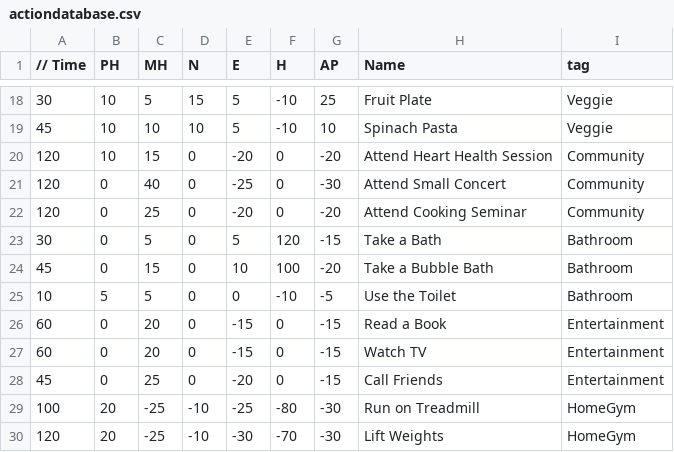
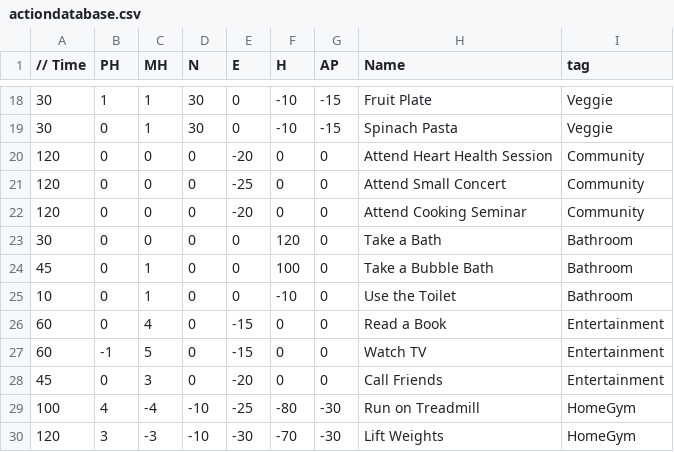
Before and after one commit to michaeltranxd/Work-Life-Balance, a CSV file: Work Life Balance/Assets/StreamingAssets/actiondatabase.csv, drawn as a sheet; only a part is shown, gaps mark what is left out; the diff covers the shown part only.

```diff
--- a/Work Life Balance/Assets/StreamingAssets/actiondatabase.csv
+++ b/Work Life Balance/Assets/StreamingAssets/actiondatabase.csv
@@ -18,13 +18,13 @@
-30,10,5,15,5,-10,25,Fruit Plate,Veggie
-45,10,10,10,5,-10,10,Spinach Pasta,Veggie
-120,10,15,0,-20,0,-20,Attend Heart Health Session,Community
-120,0,40,0,-25,0,-30,Attend Small Concert,Community
-120,0,25,0,-20,0,-20,Attend Cooking Seminar,Community
-30,0,5,0,5,120,-15,Take a Bath,Bathroom
-45,0,15,0,10,100,-20,Take a Bubble Bath,Bathroom
-10,5,5,0,0,-10,-5,Use the Toilet,Bathroom
-60,0,20,0,-15,0,-15,Read a Book,Entertainment
-60,0,20,0,-15,0,-15,Watch TV,Entertainment
-45,0,25,0,-20,0,-15,Call Friends,Entertainment
-100,20,-25,-10,-25,-80,-30,Run on Treadmill,HomeGym
-120,20,-25,-10,-30,-70,-30,Lift Weights,HomeGym
+30,1,1,30,0,-10,-15,Fruit Plate,Veggie
+30,0,1,30,0,-10,-15,Spinach Pasta,Veggie
+120,0,0,0,-20,0,0,Attend Heart Health Session,Community
+120,0,0,0,-25,0,0,Attend Small Concert,Community
+120,0,0,0,-20,0,0,Attend Cooking Seminar,Community
+30,0,0,0,0,120,0,Take a Bath,Bathroom
+45,0,1,0,0,100,0,Take a Bubble Bath,Bathroom
+10,0,1,0,0,-10,0,Use the Toilet,Bathroom
+60,0,4,0,-15,0,0,Read a Book,Entertainment
+60,-1,5,0,-15,0,0,Watch TV,Entertainment
+45,0,3,0,-20,0,0,Call Friends,Entertainment
+100,4,-4,-10,-25,-80,-30,Run on Treadmill,HomeGym
+120,3,-3,-10,-30,-70,-30,Lift Weights,HomeGym
```
Also changed, not shown: 4 added rows, 4 removed rows and 61 edited cells elsewhere in this file, 14 other files.
